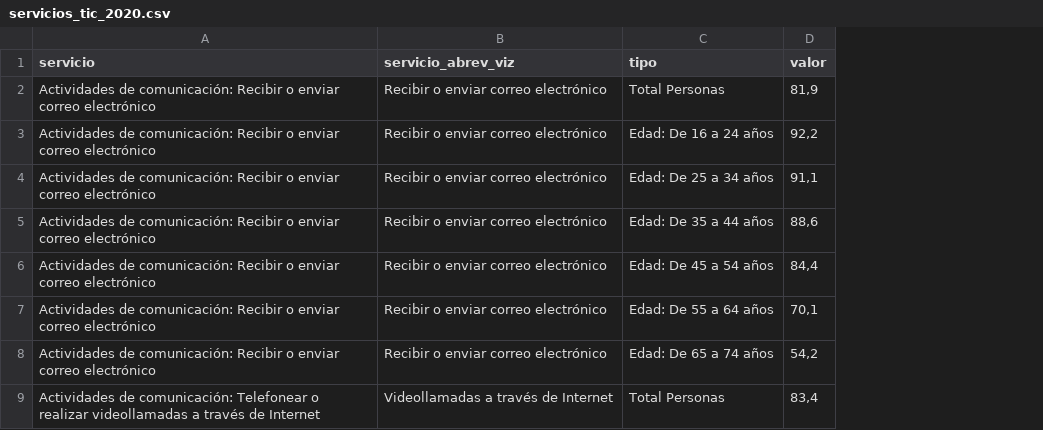
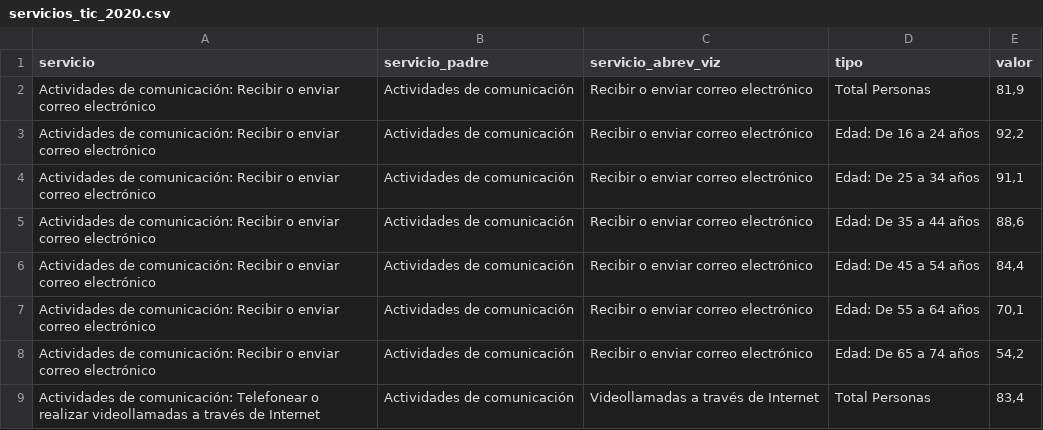
Before and after one commit to EnvejecimientoEnRed/envejecimiento_brecha-digital-2021_servicios, a CSV file: data/servicios_tic_2020.csv, drawn as a sheet; only a part is shown; the diff names each change by its address in the sheet, - before the commit and + after, or states it on an @@ line.

```diff
--- a/data/servicios_tic_2020.csv
+++ b/data/servicios_tic_2020.csv
+column B (servicio_padre), rows 2-9: all Actividades de comunicación
```
Also changed, not shown: 1 other file.
